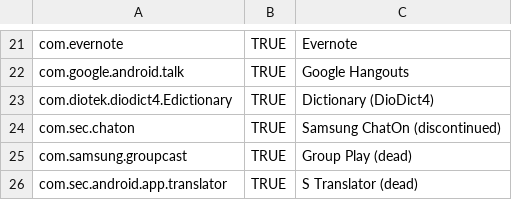
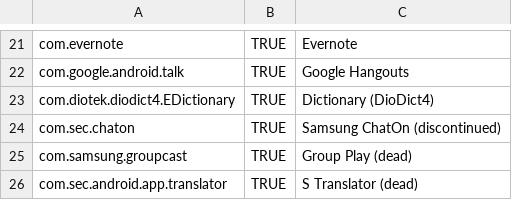
Before and after one commit to ericswpark/android-decrapifier, a CSV file: example/frescoltektt.csv, drawn as a sheet; only a part is shown, gaps mark what is left out.

Commit message:
frescoltektt: fix package identifier typo

```diff
--- a/example/frescoltektt.csv
+++ b/example/frescoltektt.csv
@@ -22,3 +22,3 @@ com.evernote,TRUE,Evernote
 com.google.android.talk,TRUE,Google Hangouts
-com.diotek.diodict4.Edictionary,TRUE,Dictionary (DioDict4)
+com.diotek.diodict4.EDictionary,TRUE,Dictionary (DioDict4)
 com.sec.chaton,TRUE,Samsung ChatOn (discontinued)
```
